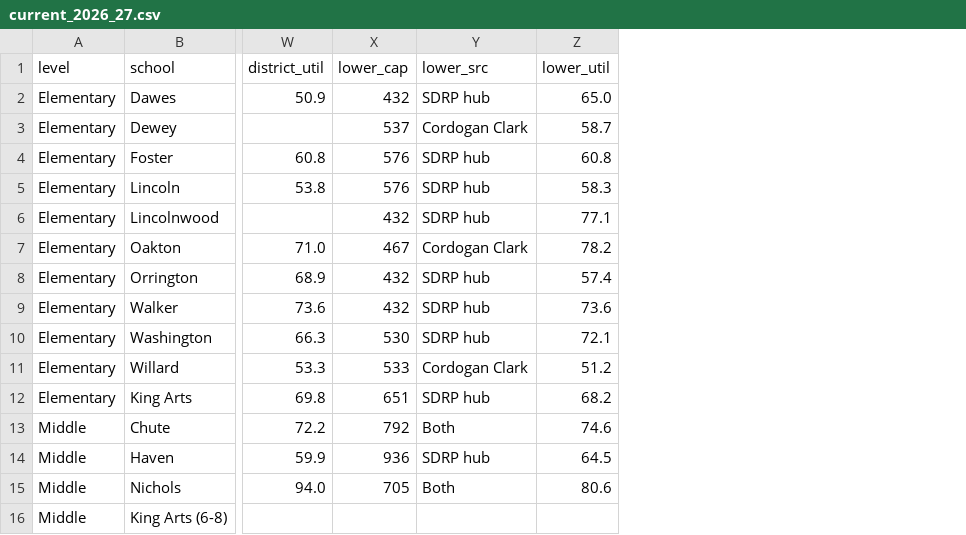
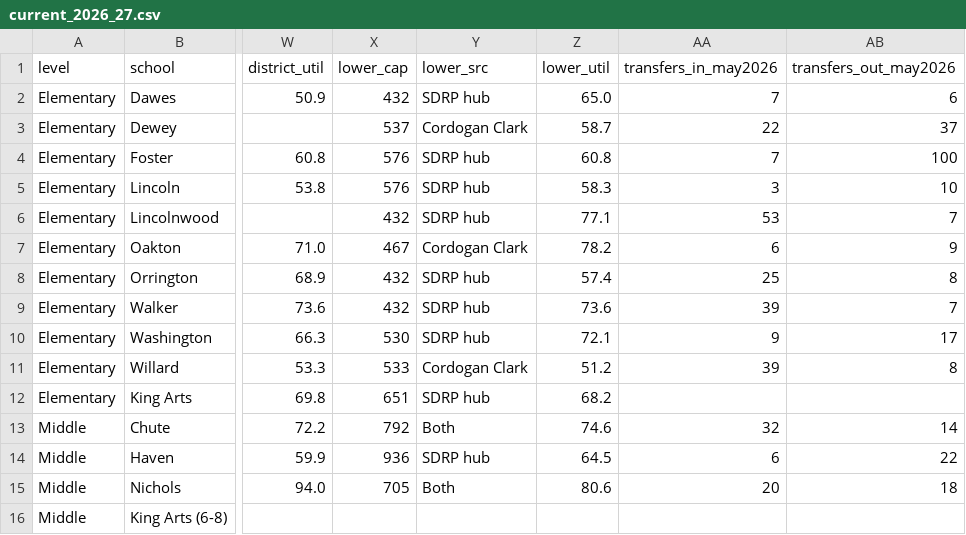
Before and after one commit to Thrive65/thrive65-site, a CSV file: data-src/enrollment/current_2026_27.csv, drawn as a sheet; only a part is shown, gaps mark what is left out; the diff names each change by its address in the sheet, - before the commit and + after, or states it on an @@ line.

```diff
--- a/data-src/enrollment/current_2026_27.csv
+++ b/data-src/enrollment/current_2026_27.csv
+column AA (transfers_in_may2026), rows 2-15: 7 | 22 | 7 | 3 | 53 | 6 | 25 | 39 | 9 | 39 |  | 32 | 6 | 20
+column AB (transfers_out_may2026), rows 2-15: 6 | 37 | 100 | 10 | 7 | 9 | 8 | 7 | 17 | 8 |  | 14 | 22 | 18
```
Also changed, not shown: data-src/enrollment/compare_bands.csv, data-src/enrollment/district_trend.csv, 14 other files.
